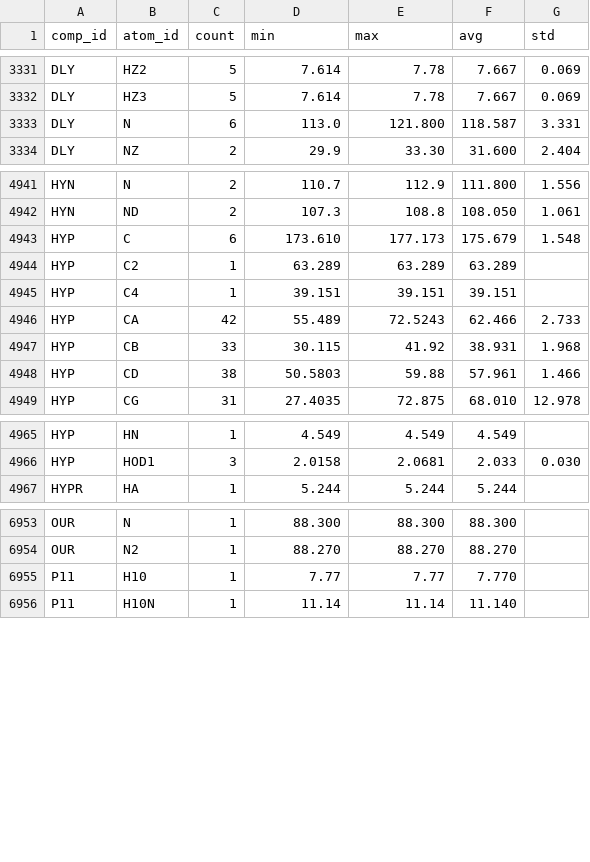
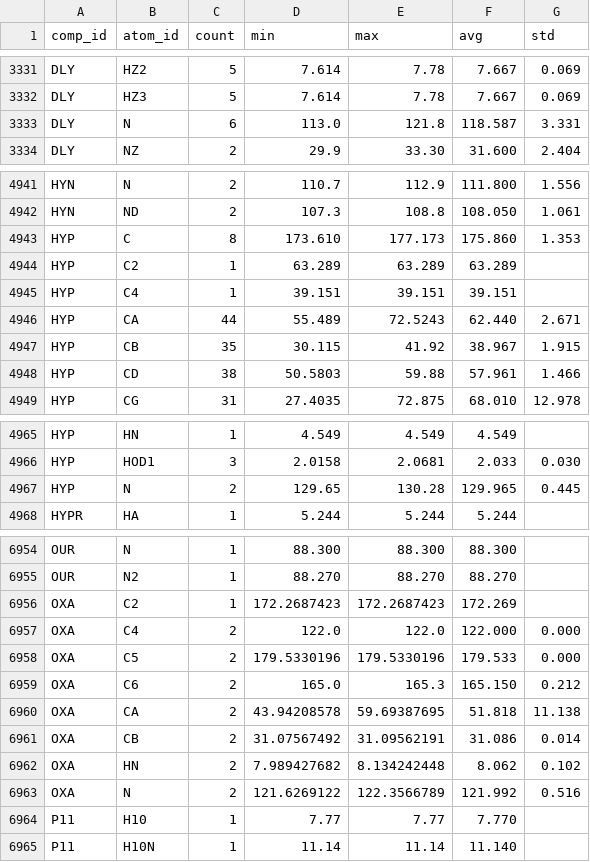
Before and after one commit to wwPDB/py-wwpdb_utils_nmr, a CSV file: wwpdb/utils/nmr/bmrb_cs_stat/others.csv, drawn as a sheet; only a part is shown, gaps mark what is left out; the diff covers the shown part only.

Commit message:
Update BMRB chemical shift statistics

```diff
--- a/wwpdb/utils/nmr/bmrb_cs_stat/others.csv
+++ b/wwpdb/utils/nmr/bmrb_cs_stat/others.csv
@@ -3332,3 +3332,3 @@ DLY,HZ2,5,7.614,7.78,7.667,0.069
 DLY,HZ3,5,7.614,7.78,7.667,0.069
-DLY,N,6,113.0,121.800,118.587,3.331
+DLY,N,6,113.0,121.8,118.587,3.331
 DLY,NZ,2,29.9,33.30,31.600,2.404
@@ -4942,7 +4942,7 @@ HYN,N,2,110.7,112.9,111.800,1.556
 HYN,ND,2,107.3,108.8,108.050,1.061
-HYP,C,6,173.610,177.173,175.679,1.548
+HYP,C,8,173.610,177.173,175.860,1.353
 HYP,C2,1,63.289,63.289,63.289,
 HYP,C4,1,39.151,39.151,39.151,
-HYP,CA,42,55.489,72.5243,62.466,2.733
-HYP,CB,33,30.115,41.92,38.931,1.968
+HYP,CA,44,55.489,72.5243,62.440,2.671
+HYP,CB,35,30.115,41.92,38.967,1.915
 HYP,CD,38,50.5803,59.88,57.961,1.466
@@ -4966,2 +4966,3 @@ HYP,HN,1,4.549,4.549,4.549,
 HYP,HOD1,3,2.0158,2.0681,2.033,0.030
+HYP,N,2,129.65,130.28,129.965,0.445
 HYPR,HA,1,5.244,5.244,5.244,
@@ -6954,2 +6955,10 @@ OUR,N,1,88.300,88.300,88.300,
 OUR,N2,1,88.270,88.270,88.270,
+OXA,C2,1,172.2687423,172.2687423,172.269,
+OXA,C4,2,122.0,122.0,122.000,0.000
+OXA,C5,2,179.5330196,179.5330196,179.533,0.000
+OXA,C6,2,165.0,165.3,165.150,0.212
+OXA,CA,2,43.94208578,59.69387695,51.818,11.138
+OXA,CB,2,31.07567492,31.09562191,31.086,0.014
+OXA,HN,2,7.989427682,8.134242448,8.062,0.102
+OXA,N,2,121.6269122,122.3566789,121.992,0.516
 P11,H10,1,7.77,7.77,7.770,
```
Also changed, not shown: 2 edited cells elsewhere in this file, wwpdb/utils/nmr/bmrb_cs_stat/aa_filt.csv, wwpdb/utils/nmr/bmrb_cs_stat/aa_full.csv, 3 other files.
